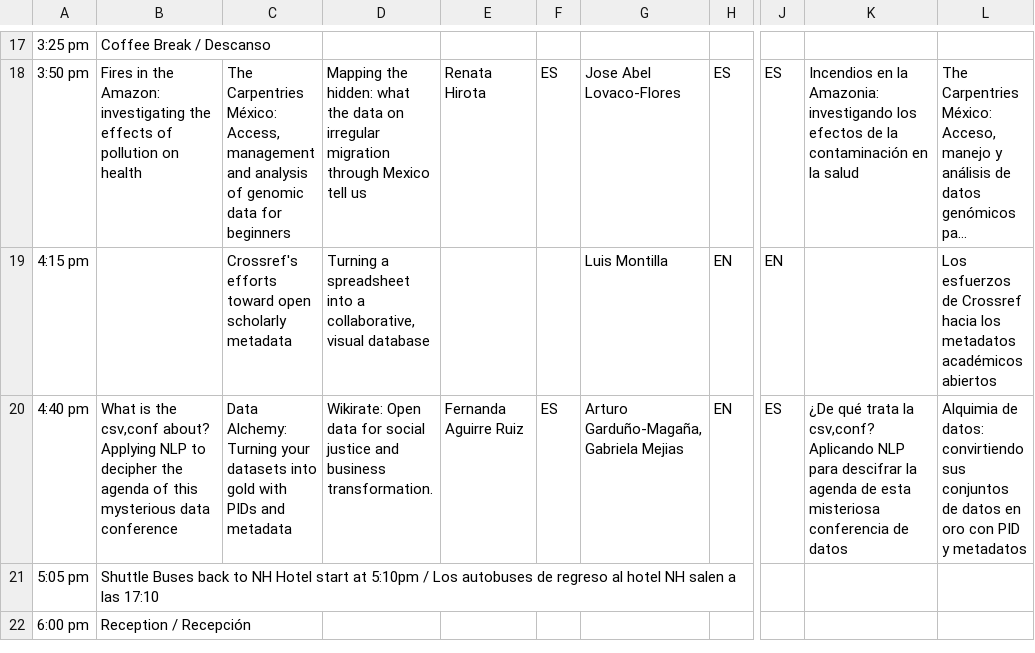
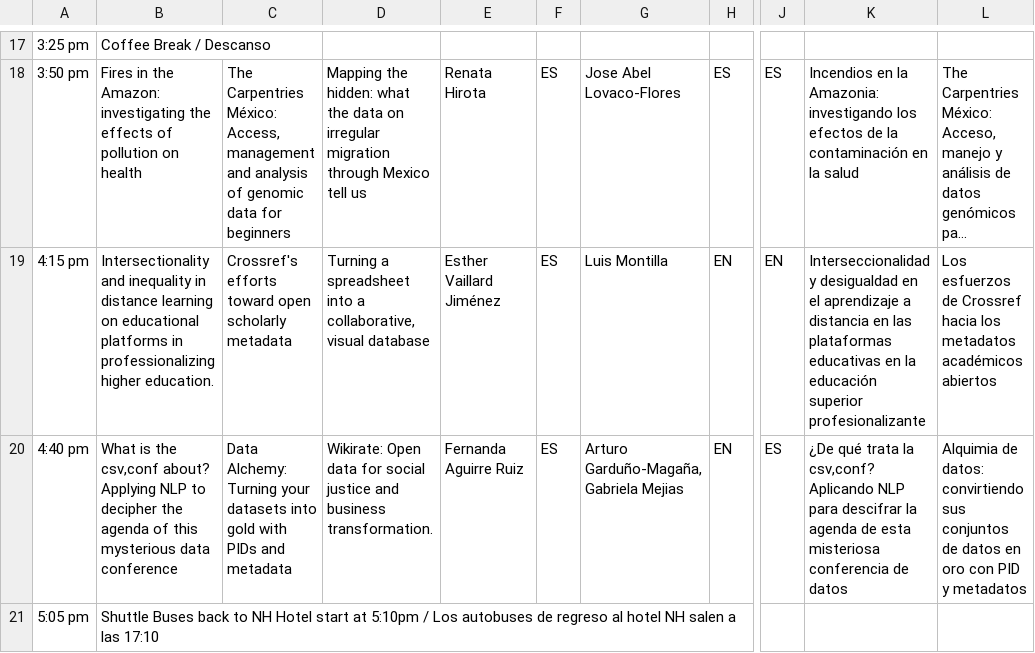
Before and after one commit to maxogden/csvconf.com, a CSV file: _data/2024_schedule.csv, drawn as a sheet; only a part is shown, gaps mark what is left out; the shorter side is filled out with more unchanged rows; long unchanged cells end in …; the diff names each change by its address in the sheet, - before the commit and + after, or states it on an @@ line.

Commit message:
Update 2024_schedule.csv

```diff
--- a/_data/2024_schedule.csv
+++ b/_data/2024_schedule.csv
-B19: (empty)
+B19: Intersectionality and inequality in distance learning on educational platforms in professionalizing higher education.
-E19: (empty)
+E19: Esther Vaillard Jiménez
-F19: (empty)
+F19: ES
-K19: (empty)
+K19: Interseccionalidad y desigualdad en el aprendizaje a distancia en las plataformas educativas en la educación superior profesionalizante
```
